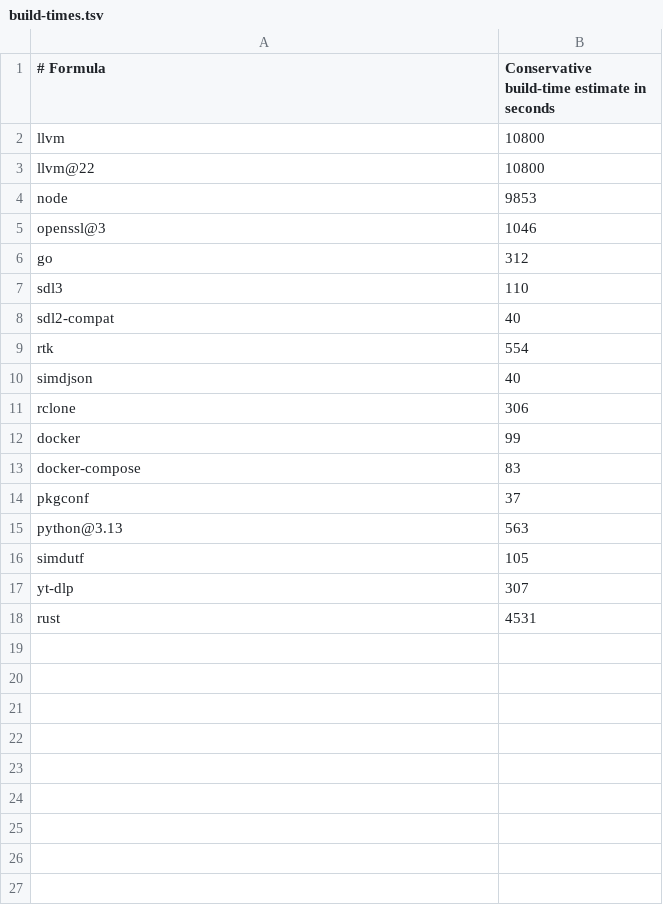
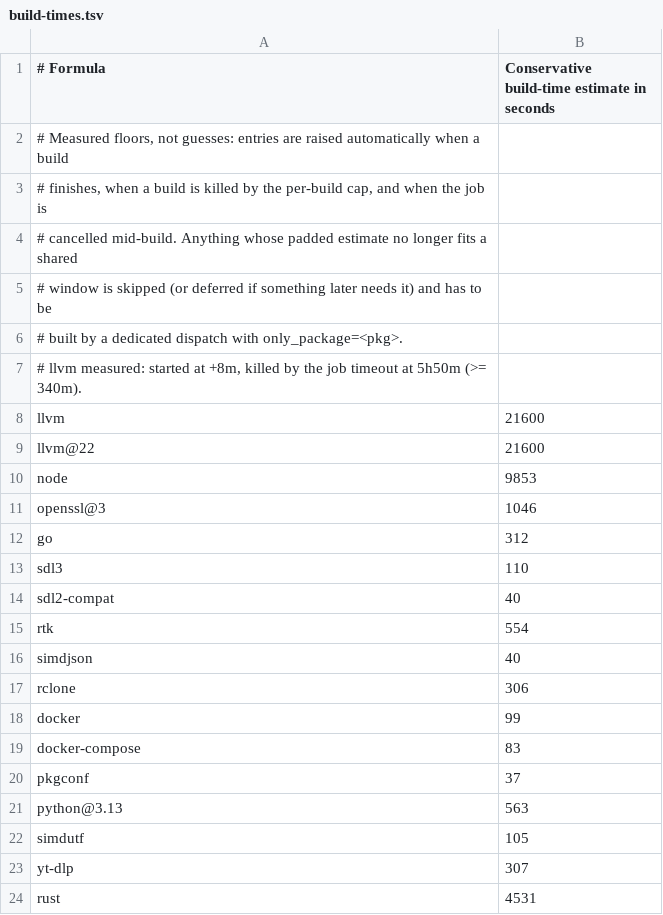
Before and after one commit to quyleanh/homebrew-tap, a TSV file: .github/build-times.tsv, drawn as a sheet.

Commit message:
fix(ci): stop one mis-estimated build from eating the whole window
llvm 23.1.1 needed ~5h40m on the runner while its estimate said 3h, so it was
allowed to start, ran until the job timeout killed the workflow, and published
nothing. Estimates are only learned from *completed* builds, so the next run
trusted the same lying number, started it again and died in the same place —
that is the loop, and it repeats forever once any package outgrows the window.

- learn from aborts: a build killed by our per-build cap, or by a cancellation
  signal, now records what it actually got through as a floor estimate and pushes
  the estimate file on its own, so the lie cannot survive one occurrence
- per-build cap (perl alarm; macOS has no timeout(1)): kill the runaway, stop the
  loop cleanly so everything already published stays published, and report it as
  deferred rather than a build error
- a package that cannot fit the remaining window is skipped when nothing later
  depends on it instead of deferring the whole rest of the queue; it still blocks
  (correctly) when a dependent needs it
- workflow_dispatch input only_package=<pkg>: give one package the whole window,
  build it even if already published. That is llvm's path now, hence timeout
  350 -> 360 (the hosted-macOS ceiling) to fit ~5h40m plus publish
- llvm/llvm@22 estimates raised to their measured floor (21600s)

```diff
--- a/.github/build-times.tsv
+++ b/.github/build-times.tsv
@@ -1,4 +1,10 @@
 # Formula	Conservative build-time estimate in seconds
-llvm	10800
-llvm@22	10800
+# Measured floors, not guesses: entries are raised automatically when a build
+# finishes, when a build is killed by the per-build cap, and when the job is
+# cancelled mid-build. Anything whose padded estimate no longer fits a shared
+# window is skipped (or deferred if something later needs it) and has to be
+# built by a dedicated dispatch with only_package=<pkg>.
+# llvm measured: started at +8m, killed by the job timeout at 5h50m (>= 340m).
+llvm	21600
+llvm@22	21600
 node	9853
```
Also changed, not shown: 2 other files.
